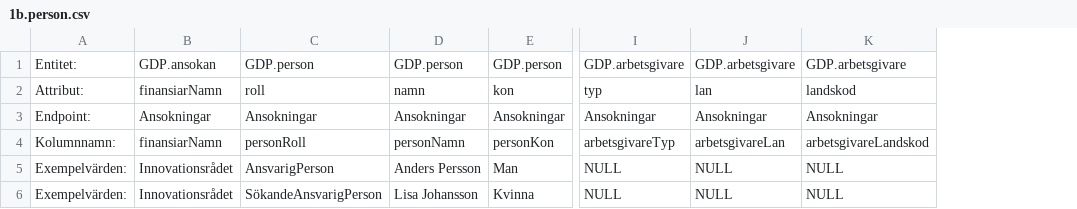
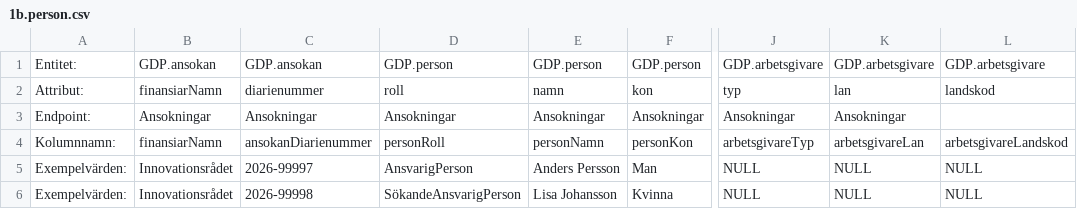
Before and after one commit to Gemensamma-data-projektet-GDP/Dokumentation, a CSV file: Specifikationer för tabellformat/1b.person.csv, drawn as a sheet; only a part is shown, gaps mark what is left out; addresses are those after the commit; the diff names each change by its address in the sheet, - before the commit and + after, or states it on an @@ line.

Commit message:
Update 1b.person.csv

```diff
--- a/Specifikationer för tabellformat/1b.person.csv
+++ b/Specifikationer för tabellformat/1b.person.csv
+column C, rows 1-6: GDP.ansokan | diarienummer | Ansokningar | ansokanDiarienummer | 2026-99997 | 2026-99998
-L3: Ansokningar
+L3: (empty)
```
